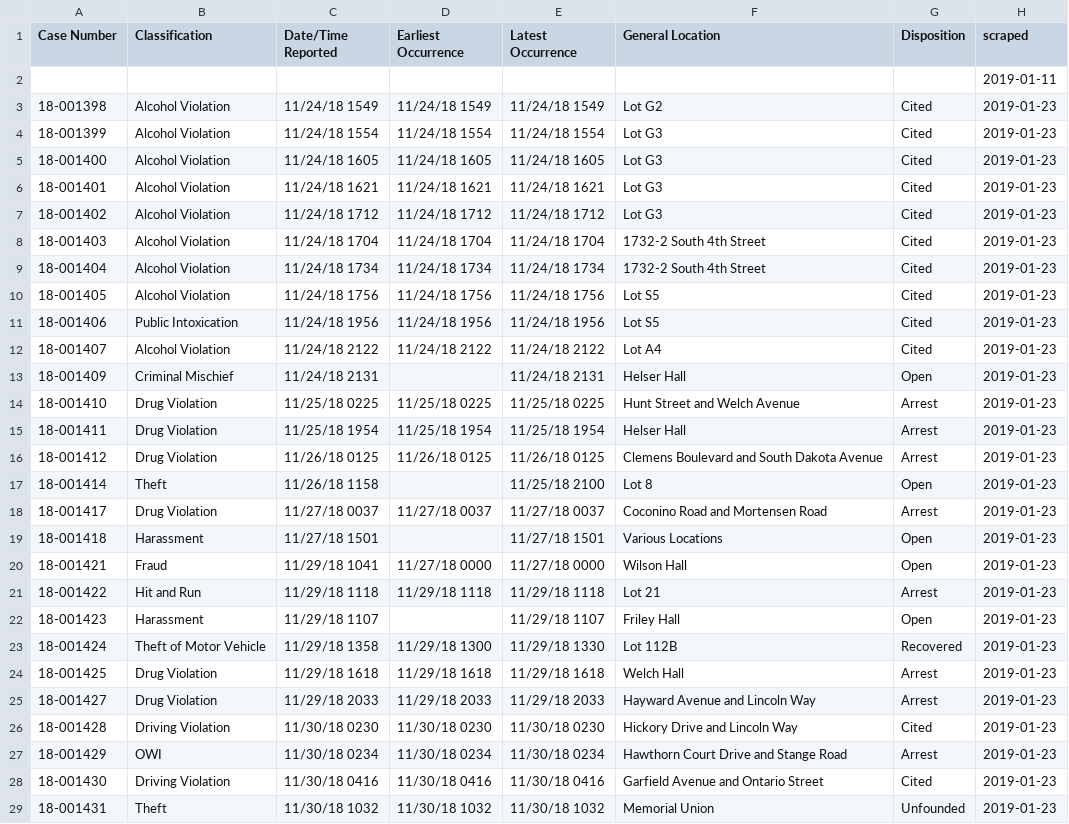
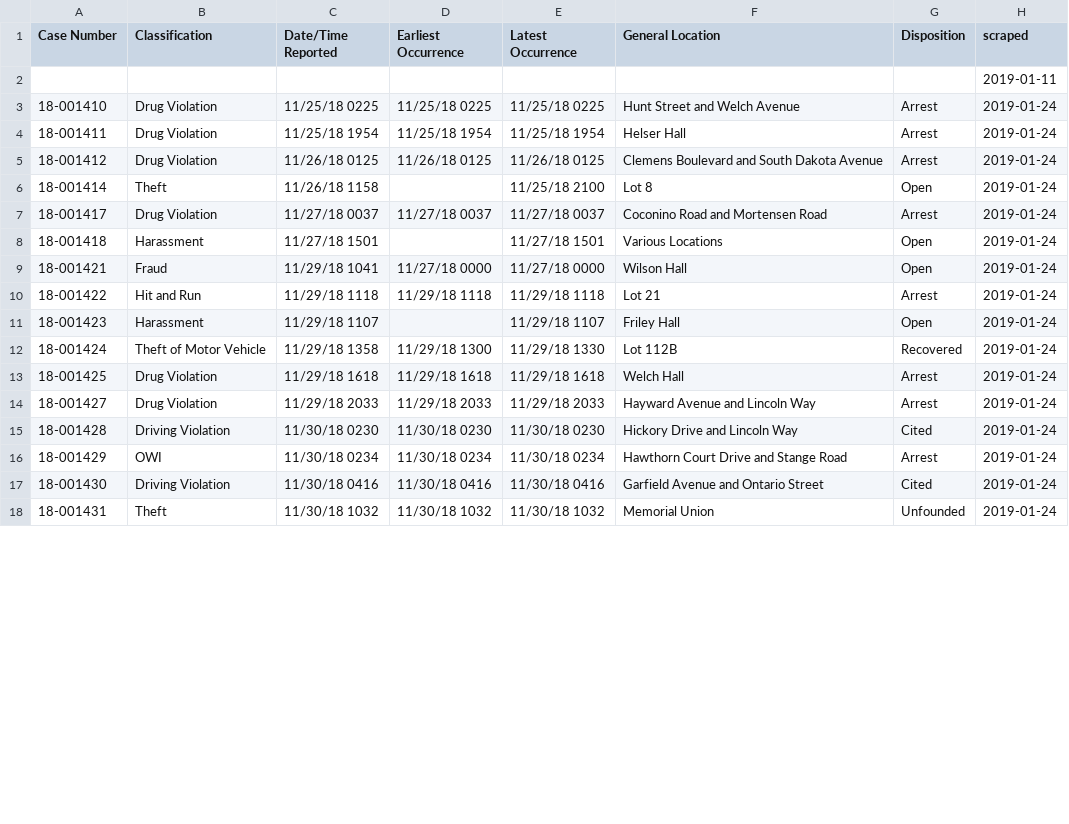
Before and after one commit to srvanderplas/ISU_Crime_Data, a CSV file: isu_crime_data.csv, drawn as a sheet; only a part is shown; the diff covers the shown part only.

Commit message:
Automatic Update

```diff
--- a/isu_crime_data.csv
+++ b/isu_crime_data.csv
@@ -2,28 +2,17 @@ Case Number,Classification,Date/Time Reported,Earliest Occurrence,Latest Occurre
 ,,,,,,,2019-01-11
-18-001398,Alcohol Violation,11/24/18 1549,11/24/18 1549,11/24/18 1549,Lot G2,Cited,2019-01-23
-18-001399,Alcohol Violation,11/24/18 1554,11/24/18 1554,11/24/18 1554,Lot G3,Cited,2019-01-23
-18-001400,Alcohol Violation,11/24/18 1605,11/24/18 1605,11/24/18 1605,Lot G3,Cited,2019-01-23
-18-001401,Alcohol Violation,11/24/18 1621,11/24/18 1621,11/24/18 1621,Lot G3,Cited,2019-01-23
-18-001402,Alcohol Violation,11/24/18 1712,11/24/18 1712,11/24/18 1712,Lot G3,Cited,2019-01-23
-18-001403,Alcohol Violation,11/24/18 1704,11/24/18 1704,11/24/18 1704,1732-2 South 4th Street,Cited,2019-01-23
-18-001404,Alcohol Violation,11/24/18 1734,11/24/18 1734,11/24/18 1734,1732-2 South 4th Street,Cited,2019-01-23
-18-001405,Alcohol Violation,11/24/18 1756,11/24/18 1756,11/24/18 1756,Lot S5,Cited,2019-01-23
-18-001406,Public Intoxication,11/24/18 1956,11/24/18 1956,11/24/18 1956,Lot S5,Cited,2019-01-23
-18-001407,Alcohol Violation,11/24/18 2122,11/24/18 2122,11/24/18 2122,Lot A4,Cited,2019-01-23
-18-001409,Criminal Mischief,11/24/18 2131,,11/24/18 2131,Helser Hall,Open,2019-01-23
-18-001410,Drug Violation,11/25/18 0225,11/25/18 0225,11/25/18 0225,Hunt Street and Welch Avenue,Arrest,2019-01-23
-18-001411,Drug Violation,11/25/18 1954,11/25/18 1954,11/25/18 1954,Helser Hall,Arrest,2019-01-23
-18-001412,Drug Violation,11/26/18 0125,11/26/18 0125,11/26/18 0125,Clemens Boulevard and South Dakota Avenue,Arrest,2019-01-23
-18-001414,Theft,11/26/18 1158,,11/25/18 2100,Lot 8,Open,2019-01-23
-18-001417,Drug Violation,11/27/18 0037,11/27/18 0037,11/27/18 0037,Coconino Road and Mortensen Road,Arrest,2019-01-23
-18-001418,Harassment,11/27/18 1501,,11/27/18 1501,Various Locations,Open,2019-01-23
-18-001421,Fraud,11/29/18 1041,11/27/18 0000,11/27/18 0000,Wilson Hall,Open,2019-01-23
-18-001422,Hit and Run,11/29/18 1118,11/29/18 1118,11/29/18 1118,Lot 21,Arrest,2019-01-23
-18-001423,Harassment,11/29/18 1107,,11/29/18 1107,Friley Hall,Open,2019-01-23
-18-001424,Theft of Motor Vehicle,11/29/18 1358,11/29/18 1300,11/29/18 1330,Lot 112B,Recovered,2019-01-23
-18-001425,Drug Violation,11/29/18 1618,11/29/18 1618,11/29/18 1618,Welch Hall,Arrest,2019-01-23
-18-001427,Drug Violation,11/29/18 2033,11/29/18 2033,11/29/18 2033,Hayward Avenue and Lincoln Way,Arrest,2019-01-23
-18-001428,Driving Violation,11/30/18 0230,11/30/18 0230,11/30/18 0230,Hickory Drive and Lincoln Way,Cited,2019-01-23
-18-001429,OWI,11/30/18 0234,11/30/18 0234,11/30/18 0234,Hawthorn Court Drive and Stange Road,Arrest,2019-01-23
-18-001430,Driving Violation,11/30/18 0416,11/30/18 0416,11/30/18 0416,Garfield Avenue and Ontario Street,Cited,2019-01-23
-18-001431,Theft,11/30/18 1032,11/30/18 1032,11/30/18 1032,Memorial Union,Unfounded,2019-01-23
+18-001410,Drug Violation,11/25/18 0225,11/25/18 0225,11/25/18 0225,Hunt Street and Welch Avenue,Arrest,2019-01-24
+18-001411,Drug Violation,11/25/18 1954,11/25/18 1954,11/25/18 1954,Helser Hall,Arrest,2019-01-24
+18-001412,Drug Violation,11/26/18 0125,11/26/18 0125,11/26/18 0125,Clemens Boulevard and South Dakota Avenue,Arrest,2019-01-24
+18-001414,Theft,11/26/18 1158,,11/25/18 2100,Lot 8,Open,2019-01-24
+18-001417,Drug Violation,11/27/18 0037,11/27/18 0037,11/27/18 0037,Coconino Road and Mortensen Road,Arrest,2019-01-24
+18-001418,Harassment,11/27/18 1501,,11/27/18 1501,Various Locations,Open,2019-01-24
+18-001421,Fraud,11/29/18 1041,11/27/18 0000,11/27/18 0000,Wilson Hall,Open,2019-01-24
+18-001422,Hit and Run,11/29/18 1118,11/29/18 1118,11/29/18 1118,Lot 21,Arrest,2019-01-24
+18-001423,Harassment,11/29/18 1107,,11/29/18 1107,Friley Hall,Open,2019-01-24
+18-001424,Theft of Motor Vehicle,11/29/18 1358,11/29/18 1300,11/29/18 1330,Lot 112B,Recovered,2019-01-24
+18-001425,Drug Violation,11/29/18 1618,11/29/18 1618,11/29/18 1618,Welch Hall,Arrest,2019-01-24
+18-001427,Drug Violation,11/29/18 2033,11/29/18 2033,11/29/18 2033,Hayward Avenue and Lincoln Way,Arrest,2019-01-24
+18-001428,Driving Violation,11/30/18 0230,11/30/18 0230,11/30/18 0230,Hickory Drive and Lincoln Way,Cited,2019-01-24
+18-001429,OWI,11/30/18 0234,11/30/18 0234,11/30/18 0234,Hawthorn Court Drive and Stange Road,Arrest,2019-01-24
+18-001430,Driving Violation,11/30/18 0416,11/30/18 0416,11/30/18 0416,Garfield Avenue and Ontario Street,Cited,2019-01-24
+18-001431,Theft,11/30/18 1032,11/30/18 1032,11/30/18 1032,Memorial Union,Unfounded,2019-01-24
```
Also changed, not shown: 94 edited cells elsewhere in this file.
